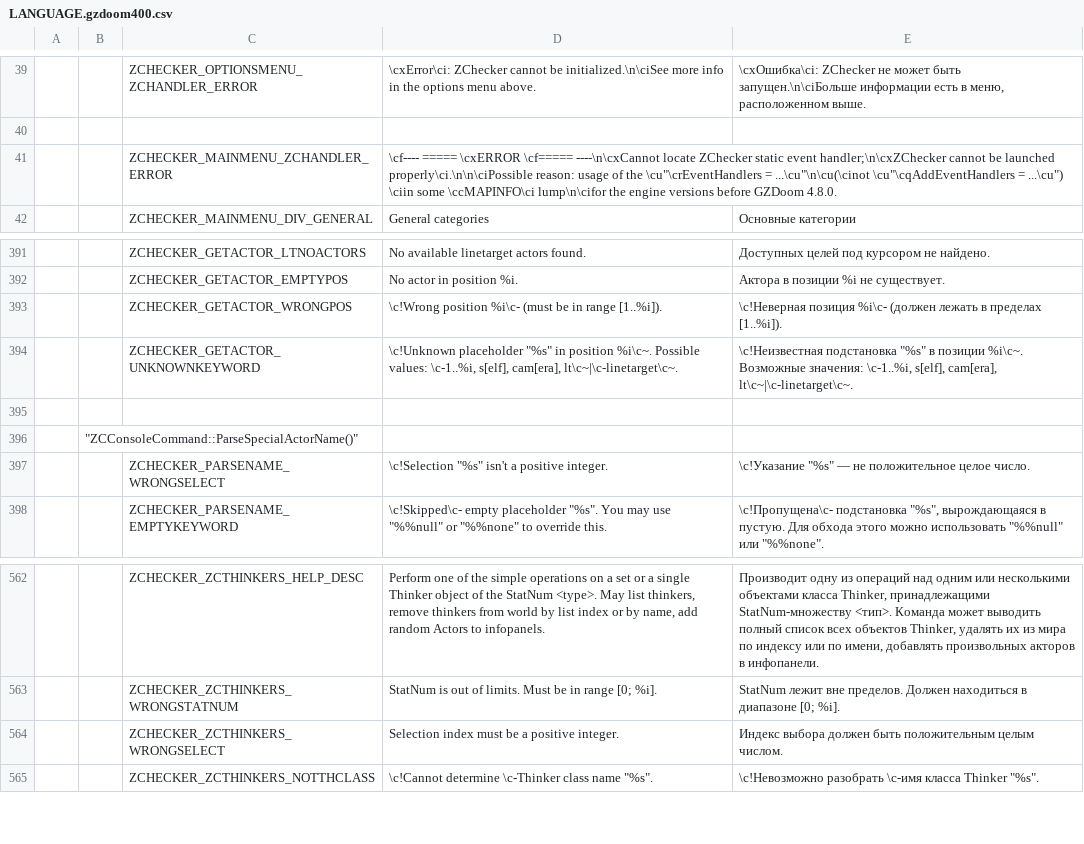
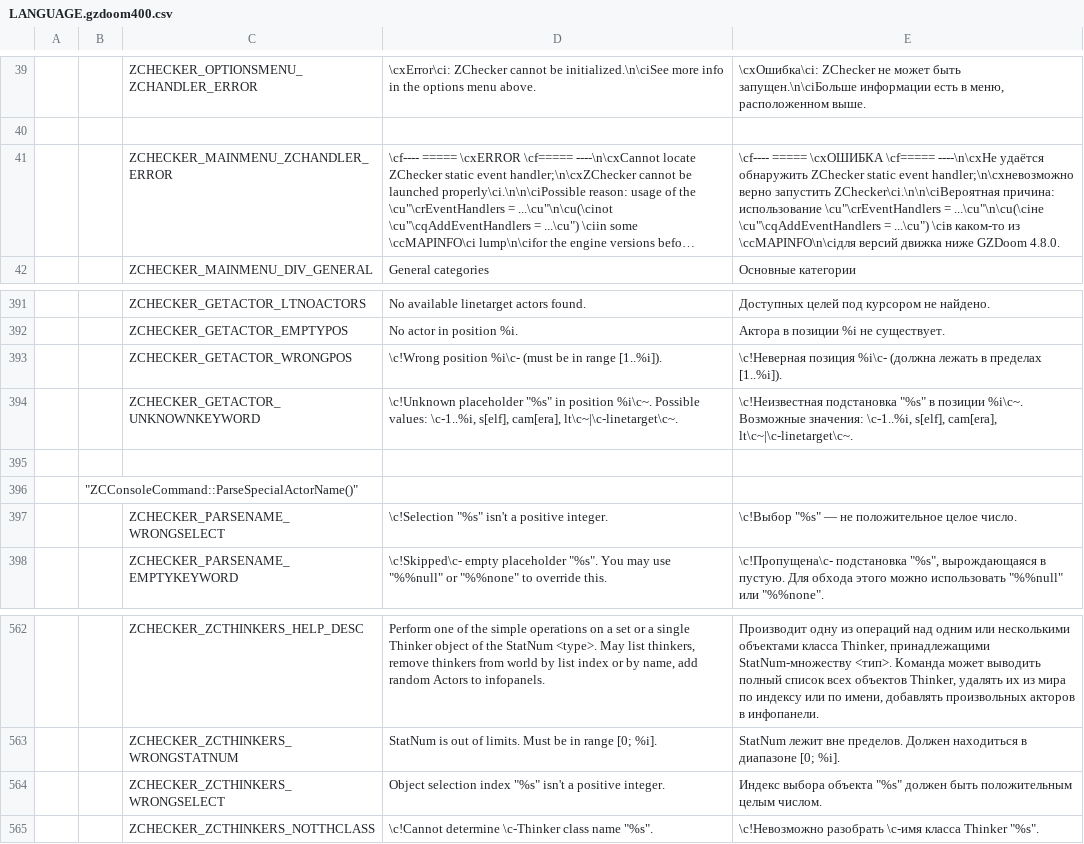
Before and after one commit to LLDM-Doom-Modding/ZChecker, a CSV file: LANGUAGE.gzdoom400.csv, drawn as a sheet; only a part is shown, gaps mark what is left out; long unchanged cells end in …; the diff names each change by its address in the sheet, - before the commit and + after, or states it on an @@ line.

```diff
--- a/LANGUAGE.gzdoom400.csv
+++ b/LANGUAGE.gzdoom400.csv
-E41: (empty)
+E41: \cf---- ===== \cxОШИБКА \cf===== ----\n\cxНе удаётся обнаружить ZChecker static event handler;\n\cxневозможно верно запустить ZChecker\ci.\n\n\ciВероятная причина: использование \cu"\crEventHandlers = ...\cu"\n\cu(\ciне \cu"\cqAddEventHandlers = ...\cu") \ciв каком-то из \ccMAPINFO\n\ciдля версий движка ниже GZDoom 4.8.0.
-E393: …позиция %i\c- (должен лежать в…
+E393: …позиция %i\c- (должна лежать в…
-E397: \c!Указание "%s" —…
+E397: \c!Выбор "%s" —…
-D564: Selection index must be a positive…
+D564: Object selection index "%s" isn't a positive…
-E564: Индекс выбора должен быть…
+E564: Индекс выбора объекта "%s" должен быть…
```
Also changed, not shown: 5 other files.
